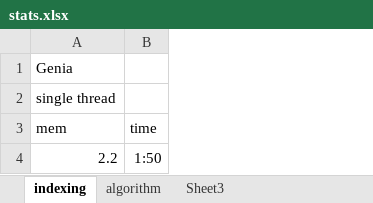
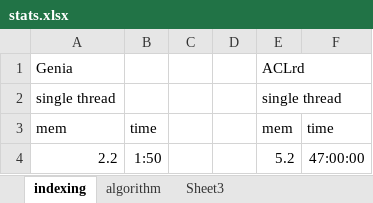
Before and after one commit to ziqizhang/jate, an Excel workbook: stats.xlsx, sheet indexing, drawn as a sheet; values as stored, in another font and other column widths than the file's, no borders; the diff names each change by its address in the sheet, - before the commit and + after, or states it on an @@ line.

```diff
--- a/stats.xlsx (sheet indexing)
+++ b/stats.xlsx (sheet indexing)
+column C, empty
+column D, empty
+column E, rows 1-4: ACLrd | single thread | mem | 5.2
+column F, rows 3-4: time | 47:00:00
```
Also changed, not shown: sheet algorithm, 13 other files.
